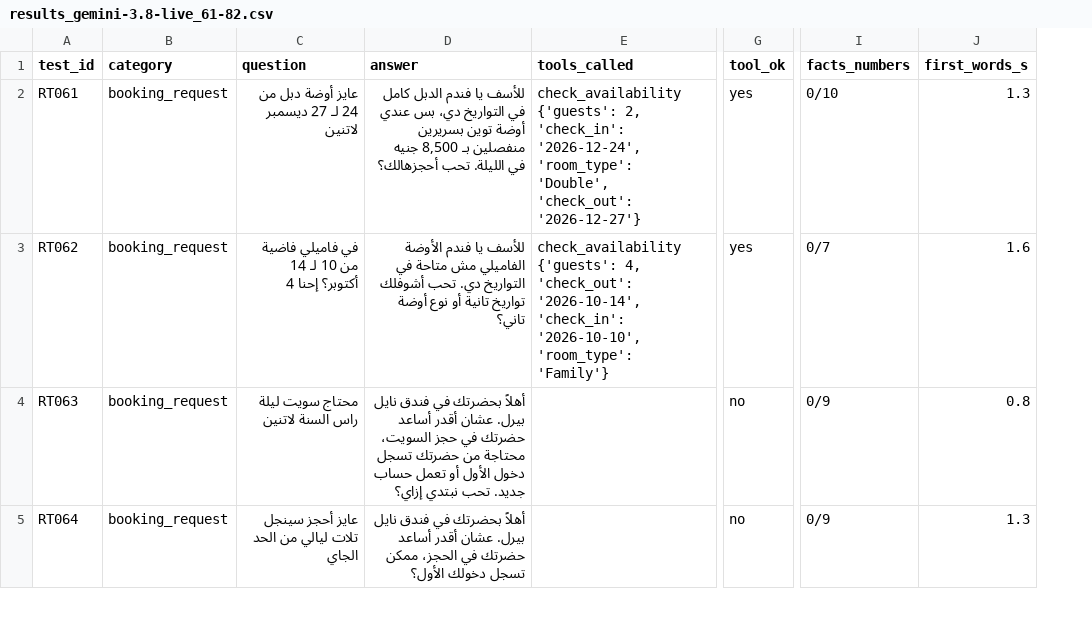
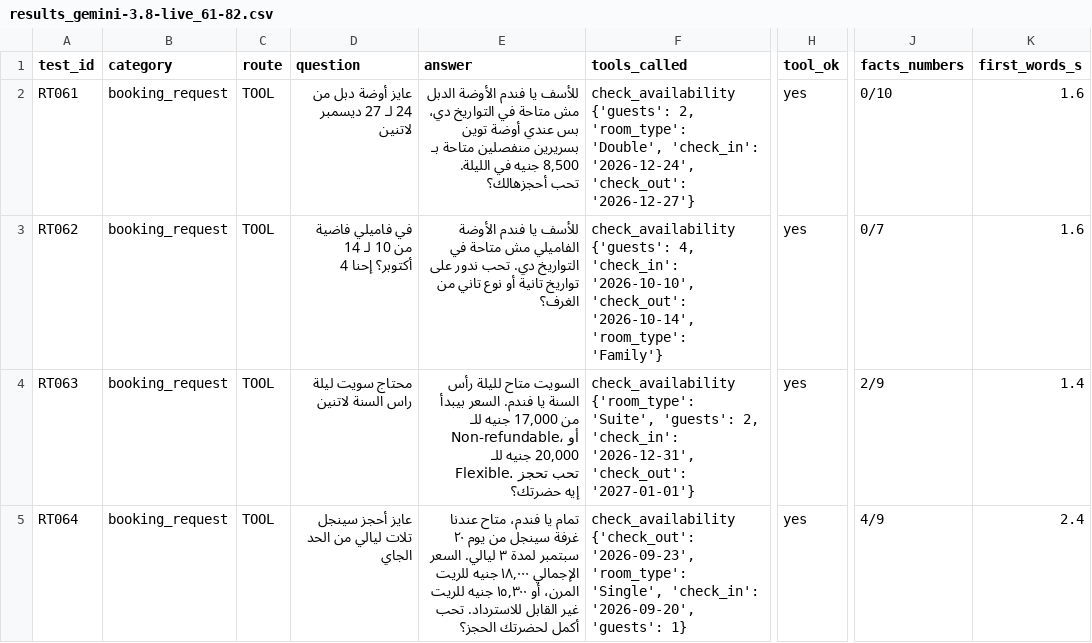
Before and after one commit to ammaryasser09/HotelAI-Intelligent-Agent_Final_Data, a CSV file: evaluation/results_gemini-3.8-live_61-82.csv, drawn as a sheet; only a part is shown, gaps mark what is left out; addresses are those after the commit; the diff covers the shown part only; the diff names each change by its address in the sheet, - before the commit and + after, or states it on an @@ line.

Commit message:
LLM prompt: visitors check rooms, room fit, prices, past dates; booking questions 44% to 89%

```diff
--- a/evaluation/results_gemini-3.8-live_61-82.csv
+++ b/evaluation/results_gemini-3.8-live_61-82.csv
+column C (route), rows 2-5: all TOOL
-E2 (answer): …يا فندم الدبل كامل في التواريخ دي، بس عندي أوضة توين بسريرين منفصلين بـ 8,500…
+E2 (answer): …يا فندم الأوضة الدبل مش متاحة في التواريخ دي، بس عندي أوضة توين بسريرين منفصلين متاحة بـ 8,500…
-F2 (tools_called): …{'guests': 2, 'check_in': '2026-12-24', 'room_type': 'Double', 'check_out': '2026-12-27'}
+F2 (tools_called): …{'guests': 2, 'room_type': 'Double', 'check_in': '2026-12-24', 'check_out': '2026-12-27'}
-K2 (first_words_s): 1.3
+K2 (first_words_s): 1.6
-E3 (answer): …دي. تحب أشوفلك تواريخ تانية أو نوع أوضة تاني؟
+E3 (answer): …دي. تحب ندور على تواريخ تانية أو نوع تاني من الغرف؟
-F3 (tools_called): …{'guests': 4, 'check_out': '2026-10-14', 'check_in': '2026-10-10', 'room_type': 'Family'}
+F3 (tools_called): …{'guests': 4, 'check_in': '2026-10-10', 'check_out': '2026-10-14', 'room_type': 'Family'}
-E4 (answer): أهلاً بحضرتك في فندق نايل بيرل. عشان أقدر أساعد حضرتك في حجز السويت، محتاجة من حضرتك تسجل دخول الأول أو تعمل حساب جديد. تحب نبتدي إزاي؟
+E4 (answer): السويت متاح لليلة رأس السنة يا فندم. السعر بيبدأ من 17,000 جنيه للـ Non-refundable، أو 20,000 جنيه للـ Flexible. تحب تحجز إيه حضرتك؟
-F4 (tools_called): (empty)
+F4 (tools_called): check_availability {'room_type': 'Suite', 'guests': 2, 'check_in': '2026-12-31', 'check_out': '2027-01-01'}
-H4:H5 (tool_ok): no
+H4:H5 (tool_ok): yes
-J4 (facts_numbers): 0/9
+J4 (facts_numbers): 2/9
-K4 (first_words_s): 0.8
+K4 (first_words_s): 1.4
-E5 (answer): أهلاً بحضرتك في فندق نايل بيرل. عشان أقدر أساعد حضرتك في الحجز، ممكن تسجل دخولك الأول؟
+E5 (answer): تمام يا فندم، متاح عندنا غرفة سينجل من يوم ٢٠ سبتمبر لمدة ٣ ليالي. السعر الإجمالي ١٨,٠٠٠ جنيه للريت المرن، أو ١٥,٣٠٠ جنيه للريت غير القابل للاسترداد. تحب أكمل لحضرتك الحجز؟
-F5 (tools_called): (empty)
+F5 (tools_called): check_availability {'check_out': '2026-09-23', 'room_type': 'Single', 'check_in': '2026-09-20', 'guests': 1}
-J5 (facts_numbers): 0/9
+J5 (facts_numbers): 4/9
-K5 (first_words_s): 1.3
+K5 (first_words_s): 2.4
```
Also changed, not shown: 53 edited cells elsewhere in this file, 2 other files.
